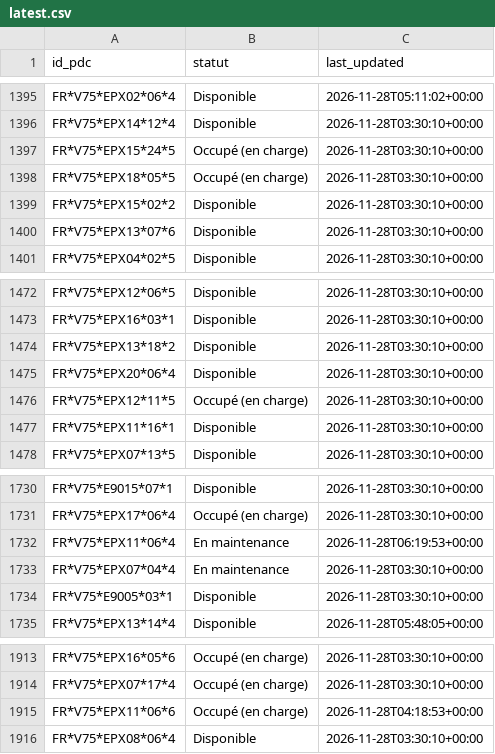
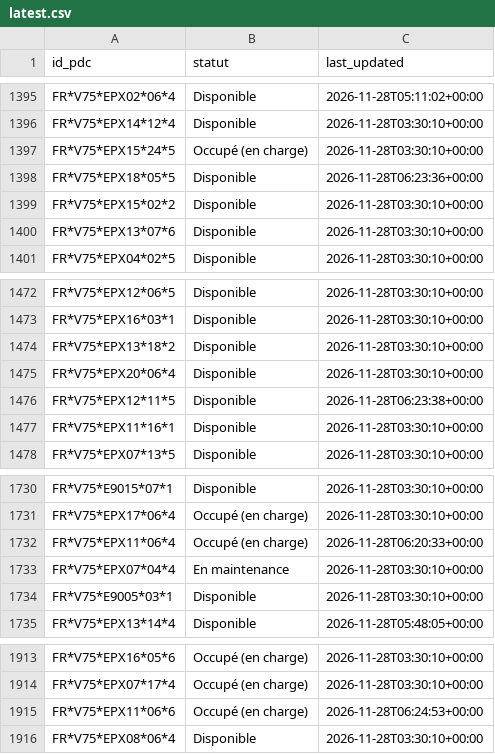
Before and after one commit to RimeAabil/belib-forecast, a CSV file: state/latest.csv, drawn as a sheet; only a part is shown, gaps mark what is left out; the diff covers the shown part only.

```diff
--- a/state/latest.csv
+++ b/state/latest.csv
@@ -1397,3 +1397,3 @@ FR*V75*EPX14*12*4,Disponible,2026-11-28T03:30:10+00:00
 FR*V75*EPX15*24*5,Occupé (en charge),2026-11-28T03:30:10+00:00
-FR*V75*EPX18*05*5,Occupé (en charge),2026-11-28T03:30:10+00:00
+FR*V75*EPX18*05*5,Disponible,2026-11-28T06:23:36+00:00
 FR*V75*EPX15*02*2,Disponible,2026-11-28T03:30:10+00:00
@@ -1475,3 +1475,3 @@ FR*V75*EPX13*18*2,Disponible,2026-11-28T03:30:10+00:00
 FR*V75*EPX20*06*4,Disponible,2026-11-28T03:30:10+00:00
-FR*V75*EPX12*11*5,Occupé (en charge),2026-11-28T03:30:10+00:00
+FR*V75*EPX12*11*5,Disponible,2026-11-28T06:23:38+00:00
 FR*V75*EPX11*16*1,Disponible,2026-11-28T03:30:10+00:00
@@ -1731,3 +1731,3 @@ FR*V75*E9015*07*1,Disponible,2026-11-28T03:30:10+00:00
 FR*V75*EPX17*06*4,Occupé (en charge),2026-11-28T03:30:10+00:00
-FR*V75*EPX11*06*4,En maintenance,2026-11-28T06:19:53+00:00
+FR*V75*EPX11*06*4,Occupé (en charge),2026-11-28T06:20:33+00:00
 FR*V75*EPX07*04*4,En maintenance,2026-11-28T03:30:10+00:00
@@ -1914,3 +1914,3 @@ FR*V75*EPX16*05*6,Occupé (en charge),2026-11-28T03:30:10+00:00
 FR*V75*EPX07*17*4,Occupé (en charge),2026-11-28T03:30:10+00:00
-FR*V75*EPX11*06*6,Occupé (en charge),2026-11-28T04:18:53+00:00
+FR*V75*EPX11*06*6,Occupé (en charge),2026-11-28T06:24:53+00:00
 FR*V75*EPX08*06*4,Disponible,2026-11-28T03:30:10+00:00
```
Also changed, not shown: 24 edited cells elsewhere in this file, events/2026-11-28.csv, points.csv, 1 other file.
